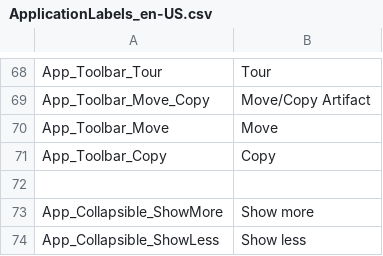
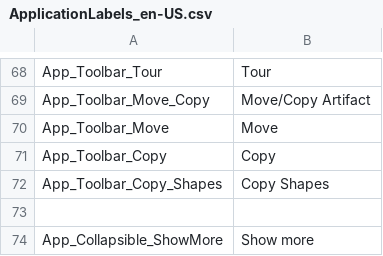
Before and after one commit to ogolikhin/blueprint, a CSV file: svc/db/AdminStorage/Data/ApplicationLabels_en-US.csv, drawn as a sheet; only a part is shown, gaps mark what is left out; the shorter side is filled out with more unchanged rows; the diff names each change by its address in the sheet, - before the commit and + after, or states it on an @@ line.

Commit message:
Modifying "Copy" to "Copy Shapes"

```diff
--- a/svc/db/AdminStorage/Data/ApplicationLabels_en-US.csv
+++ b/svc/db/AdminStorage/Data/ApplicationLabels_en-US.csv
+row 72: App_Toolbar_Copy_Shapes | Copy Shapes
```
Also changed, not shown: 4 other files.
